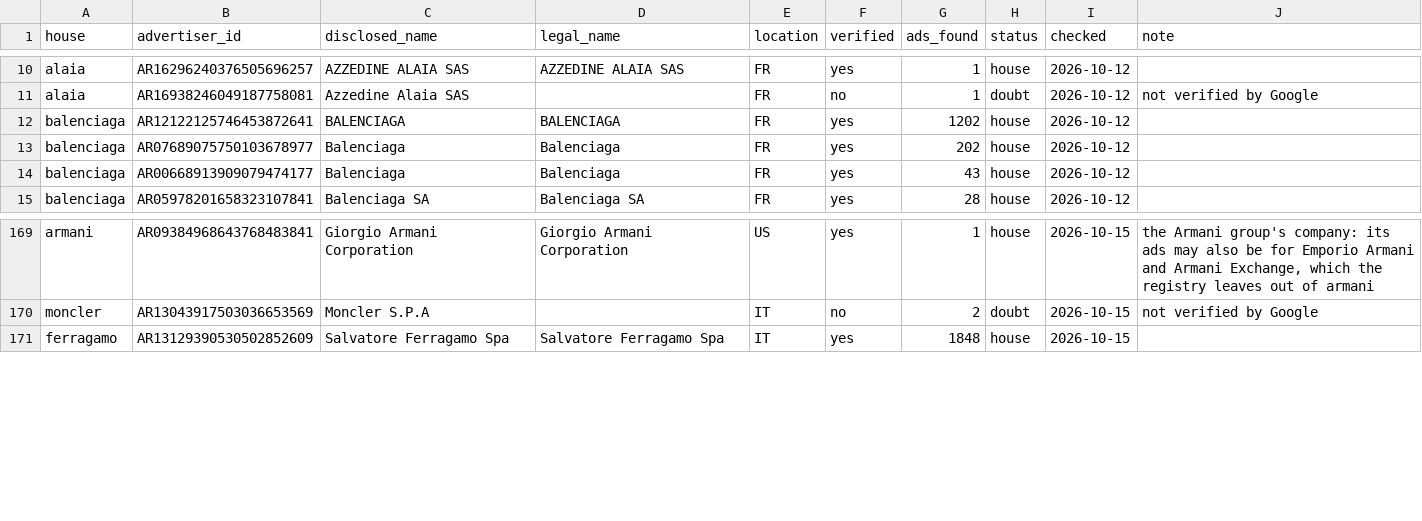
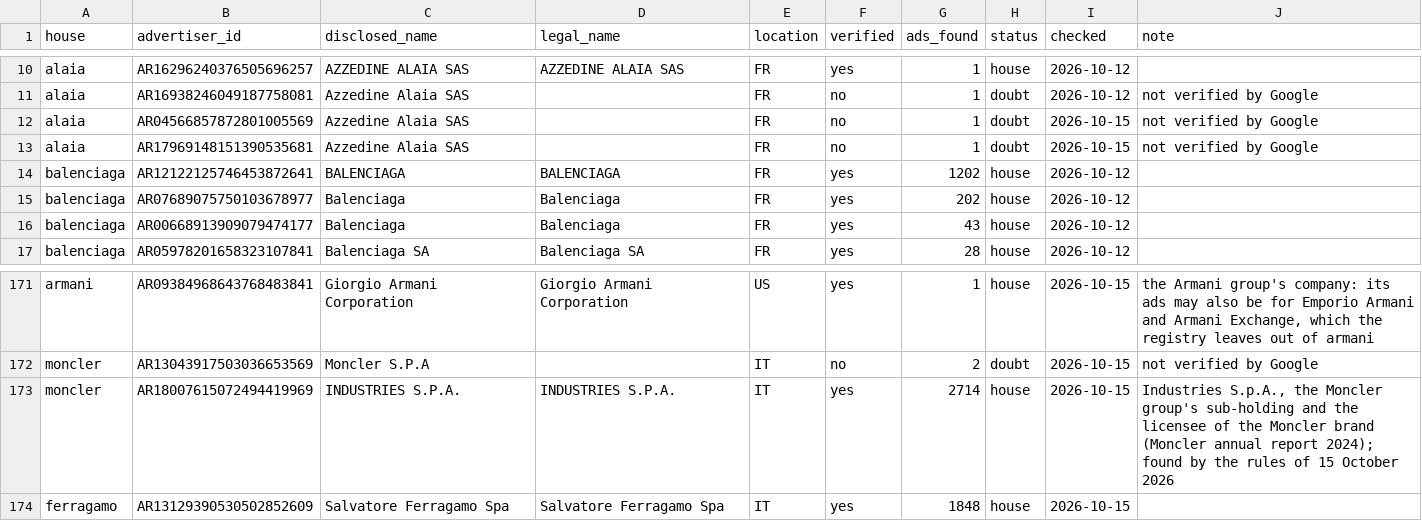
Before and after one commit to benmcewensignal/fashion-adtone, a CSV file: reference/google_advertisers.csv, drawn as a sheet; only a part is shown, gaps mark what is left out; the diff names each change by its address in the sheet, - before the commit and + after, or states it on an @@ line.

```diff
--- a/reference/google_advertisers.csv
+++ b/reference/google_advertisers.csv
+row 12: alaia | AR04566857872801005569 | Azzedine Alaia SAS |  | FR | no | 1 | doubt | 2026-10-15 | not verified by Google
+row 13: alaia | AR17969148151390535681 | Azzedine Alaia SAS |  | FR | no | 1 | doubt | 2026-10-15 | not verified by Google
+row 173: moncler | AR18007615072494419969 | INDUSTRIES S.P.A. | INDUSTRIES S.P.A. | IT | yes | 2714 | house | 2026-10-15 | Industries S.p.A., the Moncler group's sub-holding and the licensee of the Moncler brand (Moncler annual report 2024); found by the rules of 15 October 2026
```
Also changed, not shown: 1 other file.
